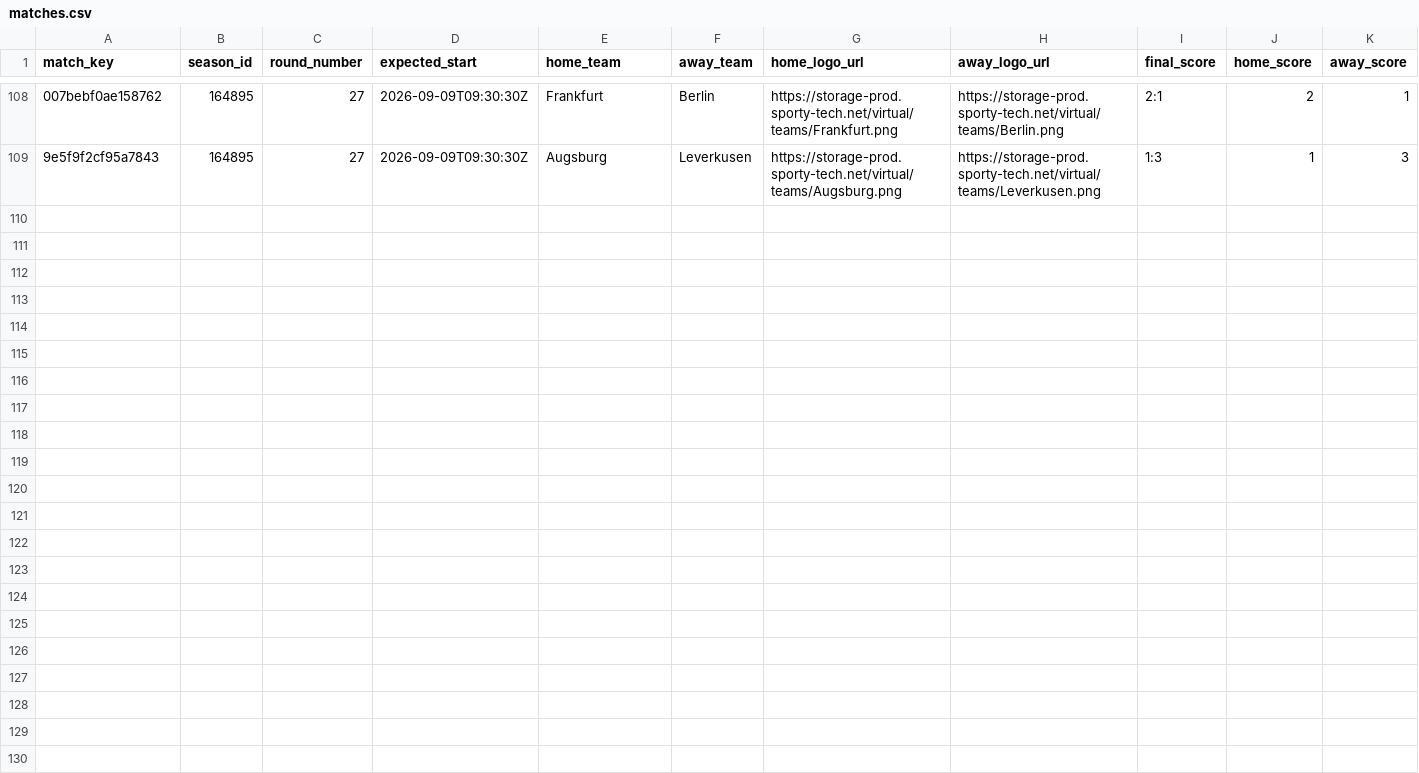
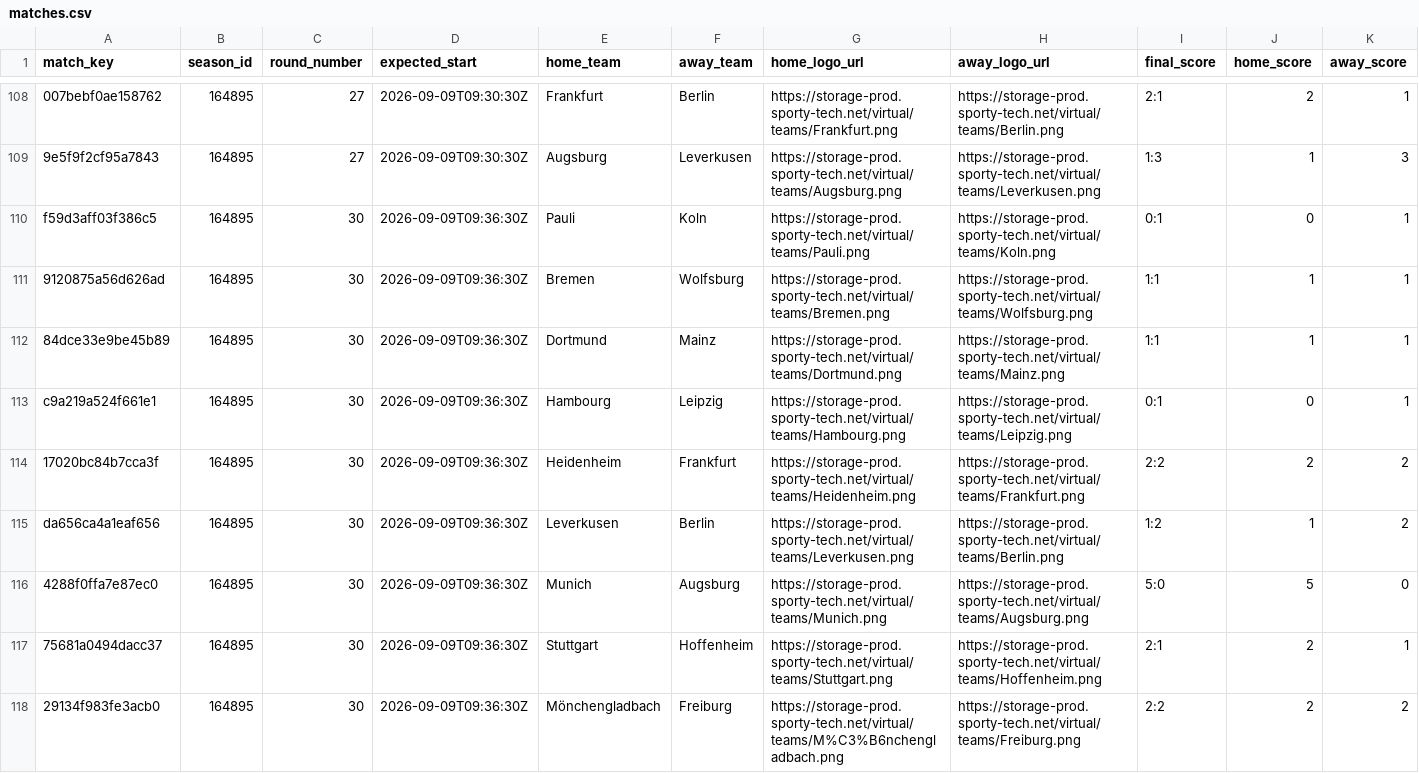
Before and after one commit to michaeldiary77-sys/virtual-leagues-collector, a CSV file: data/8043_german-league/matches.csv, drawn as a sheet; only a part is shown, gaps mark what is left out; rows hold the shown columns only; the diff names each change by its address in the sheet, - before the commit and + after, or states it on an @@ line.

```diff
--- a/data/8043_german-league/matches.csv
+++ b/data/8043_german-league/matches.csv
+row 110: f59d3aff03f386c5 | 164895 | 30 | 2026-09-09T09:36:30Z | Pauli | Koln | https://storage-prod.sporty-tech.net/virtual/teams/Pauli.png | https://storage-prod.sporty-tech.net/virtual/teams/Koln.png | 0:1 | 0 | 1
+row 111: 9120875a56d626ad | 164895 | 30 | 2026-09-09T09:36:30Z | Bremen | Wolfsburg | https://storage-prod.sporty-tech.net/virtual/teams/Bremen.png | https://storage-prod.sporty-tech.net/virtual/teams/Wolfsburg.png | 1:1 | 1 | 1
+row 112: 84dce33e9be45b89 | 164895 | 30 | 2026-09-09T09:36:30Z | Dortmund | Mainz | https://storage-prod.sporty-tech.net/virtual/teams/Dortmund.png | https://storage-prod.sporty-tech.net/virtual/teams/Mainz.png | 1:1 | 1 | 1
+row 113: c9a219a524f661e1 | 164895 | 30 | 2026-09-09T09:36:30Z | Hambourg | Leipzig | https://storage-prod.sporty-tech.net/virtual/teams/Hambourg.png | https://storage-prod.sporty-tech.net/virtual/teams/Leipzig.png | 0:1 | 0 | 1
+row 114: 17020bc84b7cca3f | 164895 | 30 | 2026-09-09T09:36:30Z | Heidenheim | Frankfurt | https://storage-prod.sporty-tech.net/virtual/teams/Heidenheim.png | https://storage-prod.sporty-tech.net/virtual/teams/Frankfurt.png | 2:2 | 2 | 2
+row 115: da656ca4a1eaf656 | 164895 | 30 | 2026-09-09T09:36:30Z | Leverkusen | Berlin | https://storage-prod.sporty-tech.net/virtual/teams/Leverkusen.png | https://storage-prod.sporty-tech.net/virtual/teams/Berlin.png | 1:2 | 1 | 2
+row 116: 4288f0ffa7e87ec0 | 164895 | 30 | 2026-09-09T09:36:30Z | Munich | Augsburg | https://storage-prod.sporty-tech.net/virtual/teams/Munich.png | https://storage-prod.sporty-tech.net/virtual/teams/Augsburg.png | 5:0 | 5 | 0
+row 117: 75681a0494dacc37 | 164895 | 30 | 2026-09-09T09:36:30Z | Stuttgart | Hoffenheim | https://storage-prod.sporty-tech.net/virtual/teams/Stuttgart.png | https://storage-prod.sporty-tech.net/virtual/teams/Hoffenheim.png | 2:1 | 2 | 1
+row 118: 29134f983fe3acb0 | 164895 | 30 | 2026-09-09T09:36:30Z | Mönchengladbach | Freiburg | https://storage-prod.sporty-tech.net/virtual/teams/M%C3%B6nchengladbach.png | https://storage-prod.sporty-tech.net/virtual/teams/Freiburg.png | 2:2 | 2 | 2
```
Also changed, not shown: data/8044_portuguese-league/matches.csv, data/8056_champions-league/matches.csv, 34 other files.
